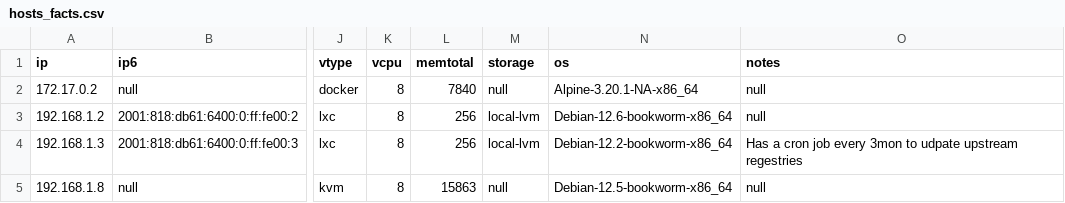
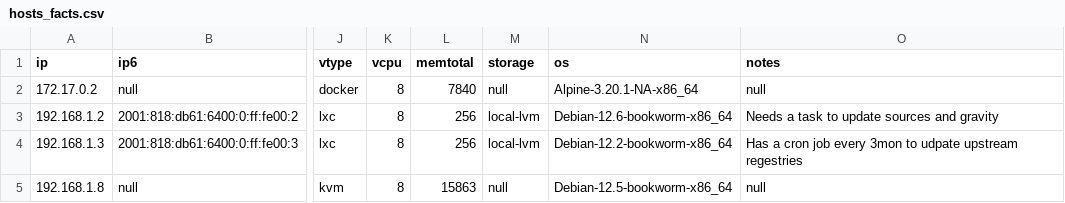
Before and after one commit to adelinofaria/homelab-iac-ansible, a CSV file: reports/hosts_facts.csv, drawn as a sheet; only a part is shown, gaps mark what is left out; the diff names each change by its address in the sheet, - before the commit and + after, or states it on an @@ line.

```diff
--- a/reports/hosts_facts.csv
+++ b/reports/hosts_facts.csv
-O3 (notes): null
+O3 (notes): Needs a task to update sources and gravity
```
Also changed, not shown: 28 other files.
